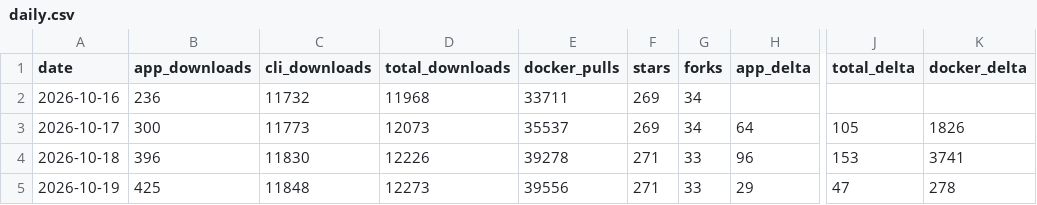
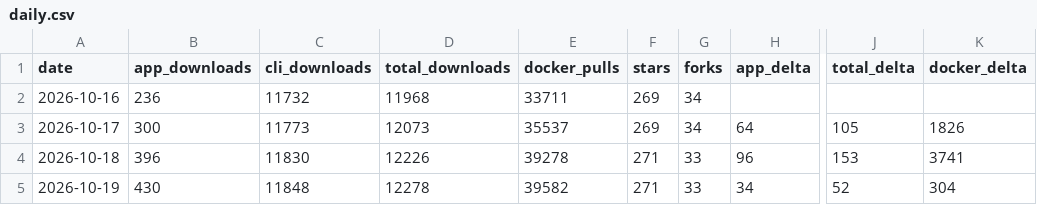
Before and after one commit to elboletaire/manga-downloader, a CSV file: elboletaire/manga-downloader/daily.csv, drawn as a sheet; only a part is shown, gaps mark what is left out; the diff names each change by its address in the sheet, - before the commit and + after, or states it on an @@ line.

```diff
--- a/elboletaire/manga-downloader/daily.csv
+++ b/elboletaire/manga-downloader/daily.csv
-B5 (app_downloads): 425
+B5 (app_downloads): 430
-D5 (total_downloads): 12273
+D5 (total_downloads): 12278
-E5 (docker_pulls): 39556
+E5 (docker_pulls): 39582
-H5 (app_delta): 29
+H5 (app_delta): 34
-J5 (total_delta): 47
+J5 (total_delta): 52
-K5 (docker_delta): 278
+K5 (docker_delta): 304
```
Also changed, not shown: 11 other files.
